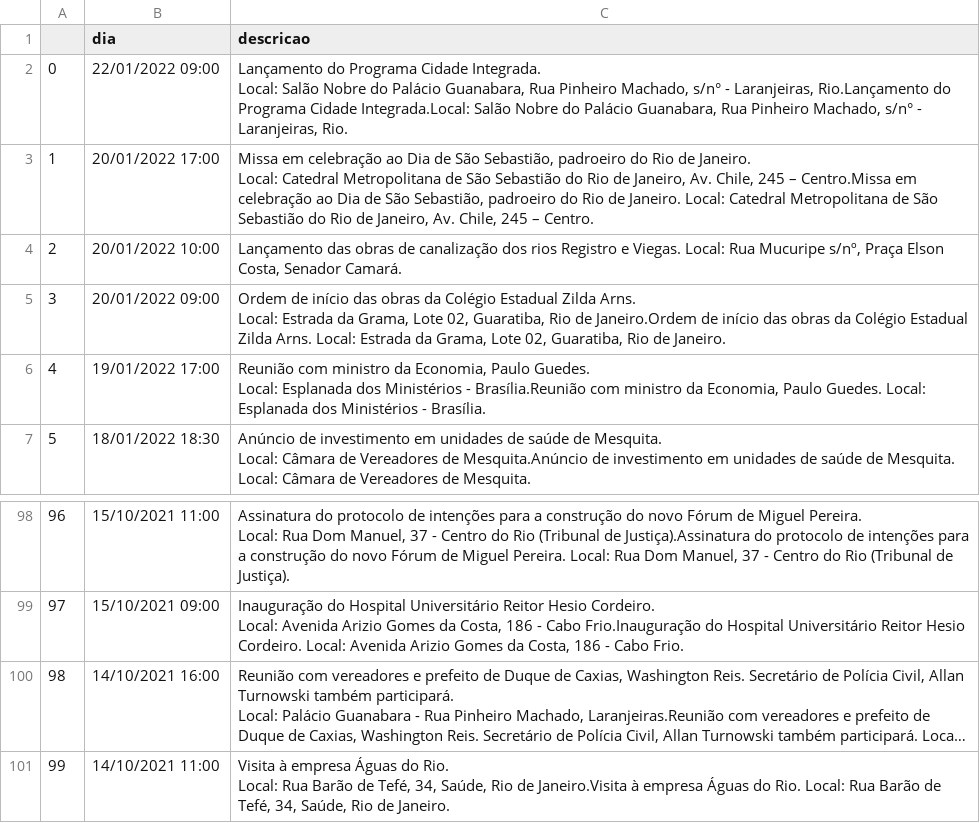
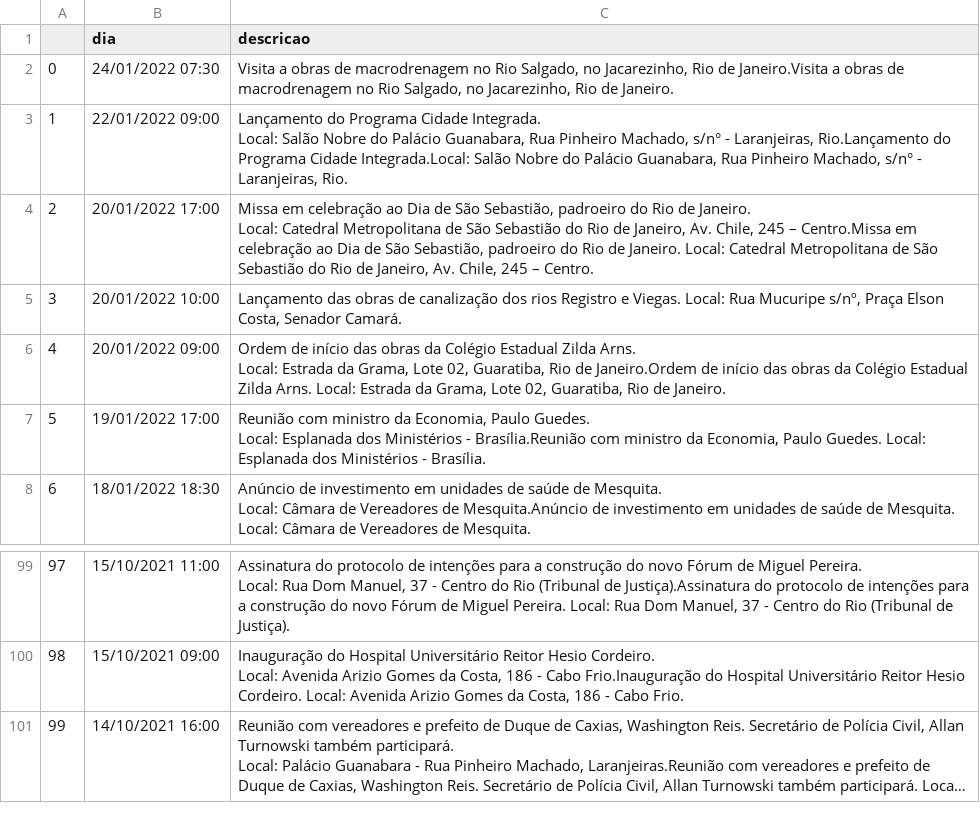
Before and after one commit to belisards/agenda_oficial_rj, a CSV file: agenda.csv, drawn as a sheet; only a part is shown, gaps mark what is left out; long unchanged cells end in …; removed rows and columns are numbered as before the commit, all else as after; ↵ is a line break in a cell; the diff names each change by its address in the sheet, - before the commit and + after, or states it on an @@ line.

```diff
--- a/agenda.csv
+++ b/agenda.csv
+row 2: 0 | 24/01/2022 07:30 | Visita a obras de macrodrenagem no Rio Salgado, no Jacarezinho, Rio de Janeiro.Visita a obras de macrodrenagem no Rio Salgado, no Jacarezinho, Rio de Janeiro.
@@ column A renumbered between rows 3 and 101 @@
-row 101: 99 | 14/10/2021 11:00 | Visita à empresa Águas do Rio. ↵ Local: Rua Barão de Tefé, 34, Saúde, Rio de Janeiro.Visita à empresa Águas do Rio. Local: Rua Barão de Tefé, 34, Saúde, Rio de Janeiro.
```
